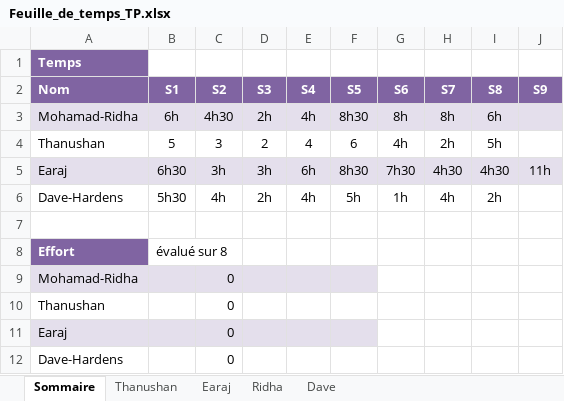
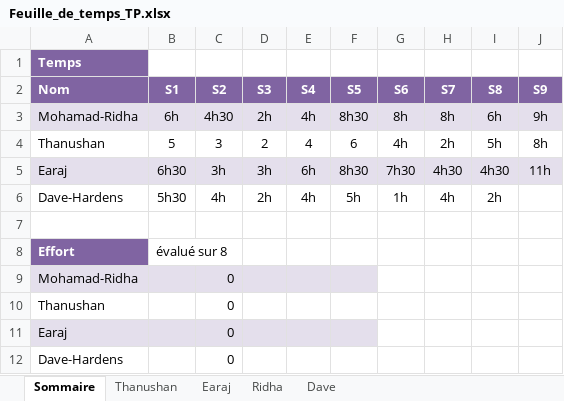
Before and after one commit to earaj/Tech2buy-webapp, an Excel workbook: Documents/Feuille_de_temps_TP.xlsx, sheet Sommaire, drawn as a sheet; values as stored, in another font and other column widths than the file's, no borders; the diff names each change by its address in the sheet, - before the commit and + after, or states it on an @@ line.

```diff
--- a/Documents/Feuille_de_temps_TP.xlsx (sheet Sommaire)
+++ b/Documents/Feuille_de_temps_TP.xlsx (sheet Sommaire)
-J3 (S9): (empty)
+J3 (S9): 9h
-J4 (S9): (empty)
+J4 (S9): 8h
```
Also changed, not shown: sheet Ridha, 4 other files.
